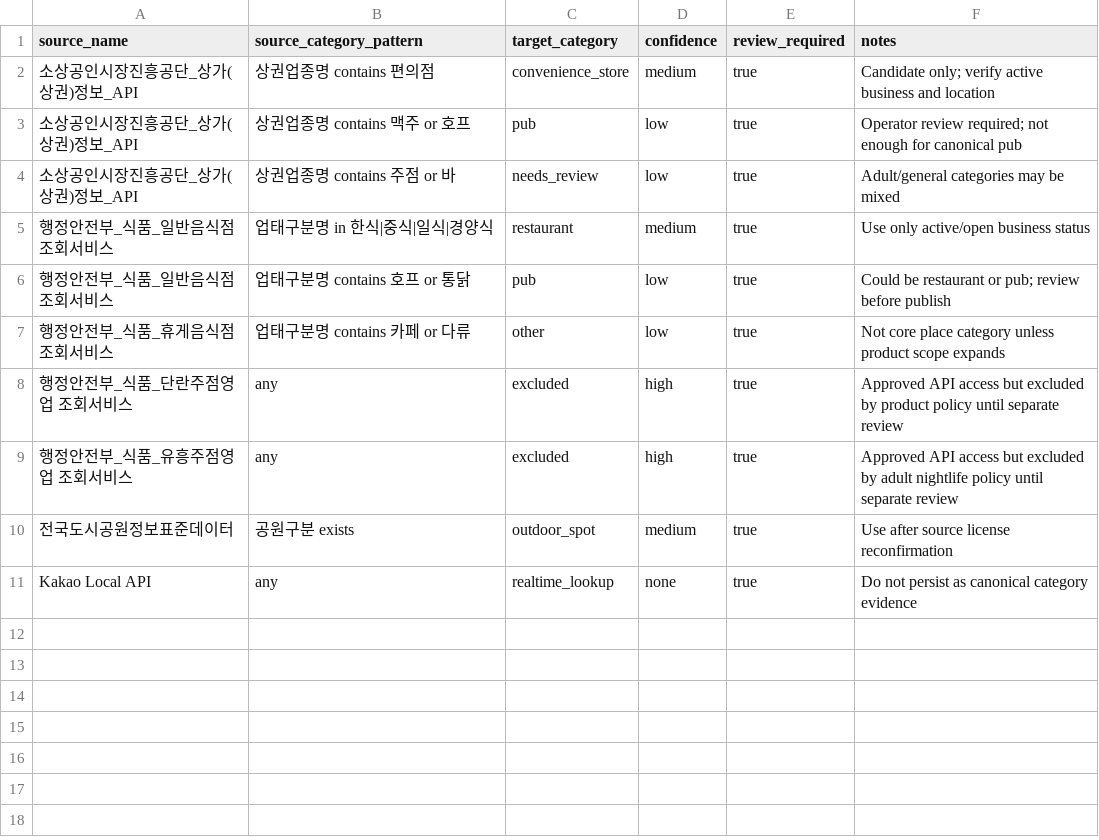
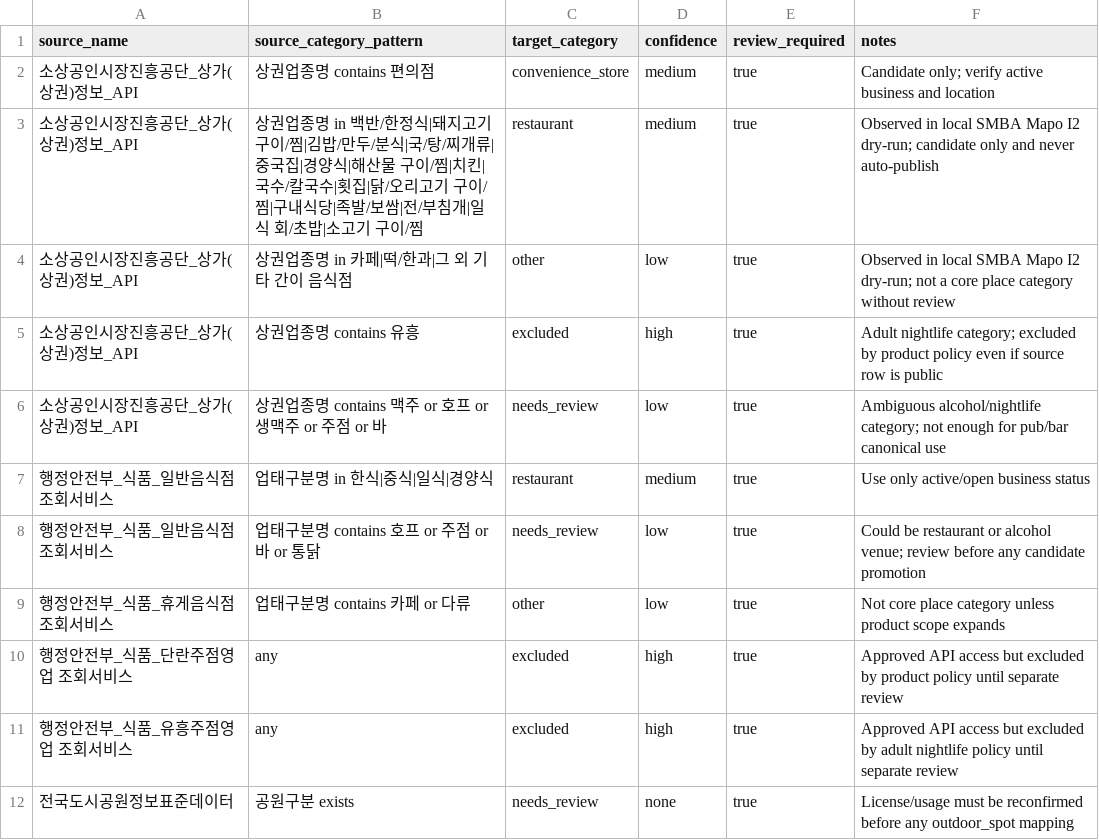
Before and after one commit to SKKU-Tamer-Captstone-26-1/map-service, a CSV file: data/bootstrap/category_mapping_research.csv, drawn as a sheet.

```diff
--- a/data/bootstrap/category_mapping_research.csv
+++ b/data/bootstrap/category_mapping_research.csv
@@ -2,6 +2,8 @@ source_name,source_category_pattern,target_category,confidence,review_required,n
 소상공인시장진흥공단_상가(상권)정보_API,상권업종명 contains 편의점,convenience_store,medium,true,Candidate only; verify active business and location
-소상공인시장진흥공단_상가(상권)정보_API,상권업종명 contains 맥주 or 호프,pub,low,true,Operator review required; not enough for canonical pub
-소상공인시장진흥공단_상가(상권)정보_API,상권업종명 contains 주점 or 바,needs_review,low,true,Adult/general categories may be mixed
+소상공인시장진흥공단_상가(상권)정보_API,상권업종명 in 백반/한정식|돼지고기 구이/찜|김밥/만두/분식|국/탕/찌개류|중국집|경양식|해산물 구이/찜|치킨|국수/칼국수|횟집|닭/오리고기 구이/찜|구내식당|족발/보쌈|전/부침개|일식 회/초밥|소고기 구이/찜,restaurant,medium,true,Observed in local SMBA Mapo I2 dry-run; candidate only and never auto-publish
+소상공인시장진흥공단_상가(상권)정보_API,상권업종명 in 카페|떡/한과|그 외 기타 간이 음식점,other,low,true,Observed in local SMBA Mapo I2 dry-run; not a core place category without review
+소상공인시장진흥공단_상가(상권)정보_API,상권업종명 contains 유흥,excluded,high,true,Adult nightlife category; excluded by product policy even if source row is public
+소상공인시장진흥공단_상가(상권)정보_API,상권업종명 contains 맥주 or 호프 or 생맥주 or 주점 or 바,needs_review,low,true,Ambiguous alcohol/nightlife category; not enough for pub/bar canonical use
 행정안전부_식품_일반음식점 조회서비스,업태구분명 in 한식|중식|일식|경양식,restaurant,medium,true,Use only active/open business status
-행정안전부_식품_일반음식점 조회서비스,업태구분명 contains 호프 or 통닭,pub,low,true,Could be restaurant or pub; review before publish
+행정안전부_식품_일반음식점 조회서비스,업태구분명 contains 호프 or 주점 or 바 or 통닭,needs_review,low,true,Could be restaurant or alcohol venue; review before any candidate promotion
 행정안전부_식품_휴게음식점 조회서비스,업태구분명 contains 카페 or 다류,other,low,true,Not core place category unless product scope expands
@@ -9,3 +11,2 @@ source_name,source_category_pattern,target_category,confidence,review_required,n
 행정안전부_식품_유흥주점영업 조회서비스,any,excluded,high,true,Approved API access but excluded by adult nightlife policy until separate review
-전국도시공원정보표준데이터,공원구분 exists,outdoor_spot,medium,true,Use after source license reconfirmation
-Kakao Local API,any,realtime_lookup,none,true,Do not persist as canonical category evidence
+전국도시공원정보표준데이터,공원구분 exists,needs_review,none,true,License/usage must be reconfirmed before any outdoor_spot mapping
```
Also changed, not shown: data/bootstrap/public_data_download_plan.csv, data/bootstrap/source_registry_research.csv, 14 other files.
